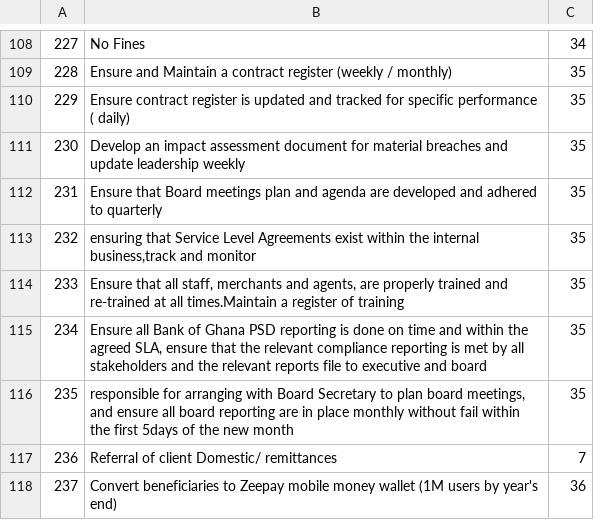
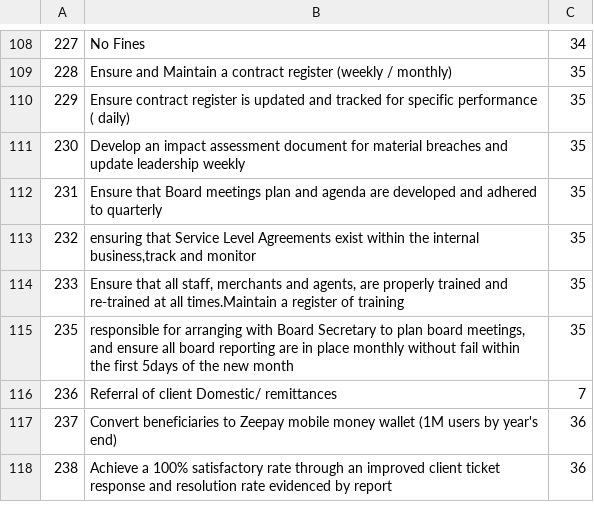
Before and after one commit to kwamedunno/balancesc, a CSV file: database/seeds/csvs/measures_2.csv, drawn as a sheet; only a part is shown, gaps mark what is left out; the shorter side is filled out with more unchanged rows.

Commit message:
change measures.measure field to longText

```diff
--- a/database/seeds/csvs/measures_2.csv
+++ b/database/seeds/csvs/measures_2.csv
@@ -114,3 +114,2 @@
 233,"Ensure that all staff, merchants and agents, are properly trained and re-trained at all times.Maintain a register of training",35
-234,"Ensure all Bank of Ghana PSD reporting is done on time and within the agreed SLA, ensure that the relevant compliance reporting is met by all stakeholders and the relevant reports file to executive and board",35
 235,"responsible for arranging with Board Secretary to plan board meetings, and ensure all board reporting are in place monthly without fail within the first 5days of the new month",35
```
